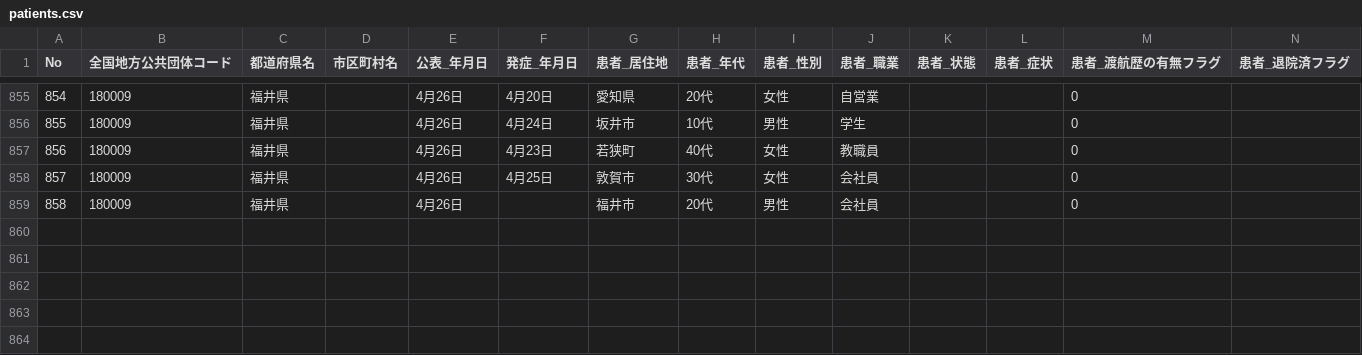
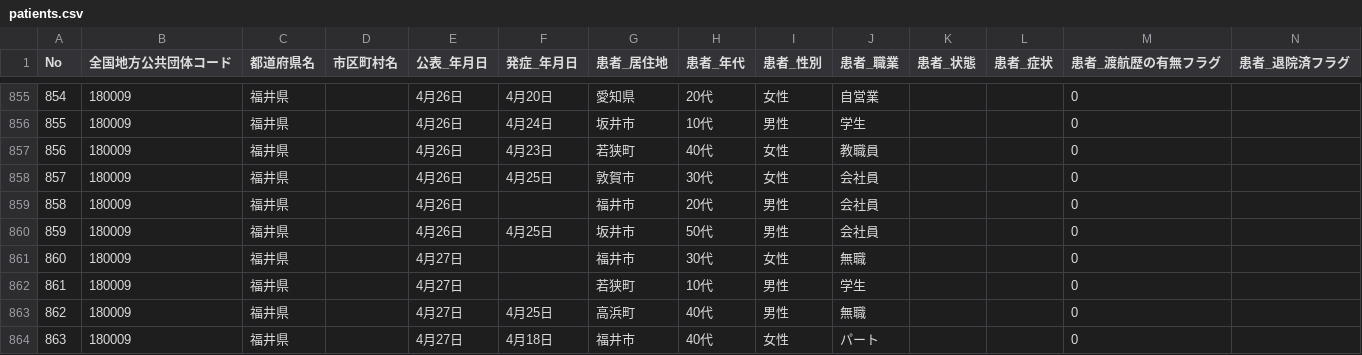
Before and after one commit to code4sabae/opendatagojp, a CSV file: csv/fukui-ken/patients.csv, drawn as a sheet; only a part is shown, gaps mark what is left out; rows hold the shown columns only; the diff names each change by its address in the sheet, - before the commit and + after, or states it on an @@ line.

Commit message:
update data

```diff
--- a/csv/fukui-ken/patients.csv
+++ b/csv/fukui-ken/patients.csv
+row 860: 859 | 180009 | 福井県 |  | 4月26日 | 4月25日 | 坂井市 | 50代 | 男性 | 会社員 |  |  | 0
+row 861: 860 | 180009 | 福井県 |  | 4月27日 |  | 福井市 | 30代 | 女性 | 無職 |  |  | 0
+row 862: 861 | 180009 | 福井県 |  | 4月27日 |  | 若狭町 | 10代 | 男性 | 学生 |  |  | 0
+row 863: 862 | 180009 | 福井県 |  | 4月27日 | 4月25日 | 高浜町 | 40代 | 男性 | 無職 |  |  | 0
+row 864: 863 | 180009 | 福井県 |  | 4月27日 | 4月18日 | 福井市 | 40代 | 女性 | パート |  |  | 0
```
Also changed, not shown: csv/fukui-ken/call-center-cases.csv, csv/fukui-ken/hospitalization-cases.csv, 2 other files.
